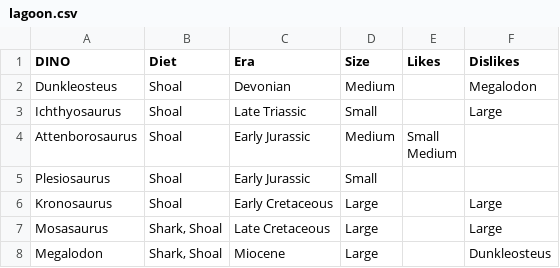
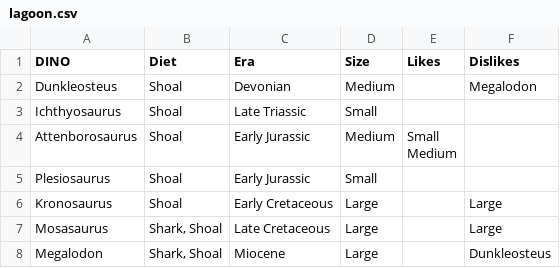
Before and after one commit to RishikSarkar/jwe3-cohabitation, a CSV file: data/clean/lagoon.csv, drawn as a sheet.

```diff
--- a/data/clean/lagoon.csv
+++ b/data/clean/lagoon.csv
@@ -2,3 +2,3 @@ DINO,Diet,Era,Size,Likes,Dislikes
 Dunkleosteus,Shoal,Devonian,Medium,,Megalodon
-Ichthyosaurus,Shoal,Late Triassic,Small,,Large
+Ichthyosaurus,Shoal,Late Triassic,Small,,
 Attenborosaurus,Shoal,Early Jurassic,Medium,"Small
```
Also changed, not shown: data/clean/aviary.csv, data/clean/land.csv, 19 other files.
